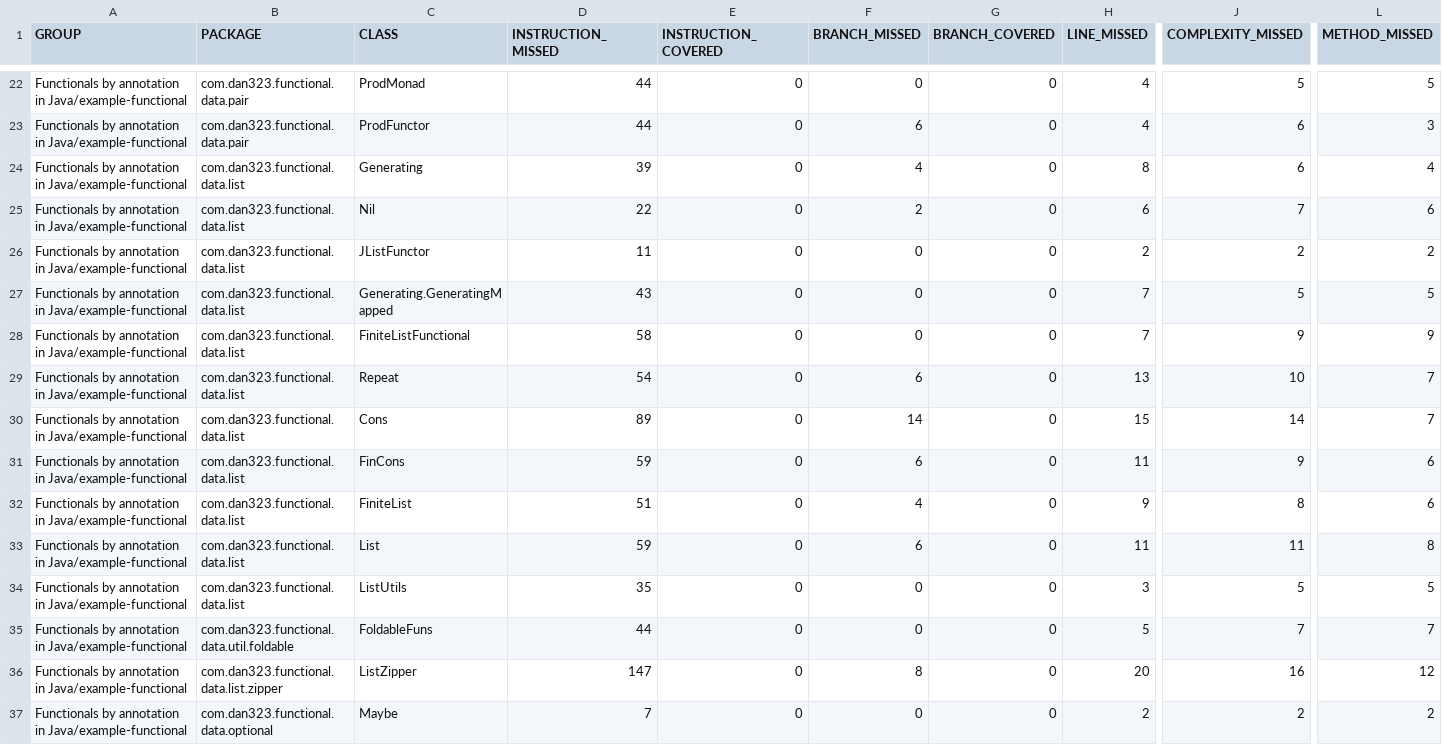
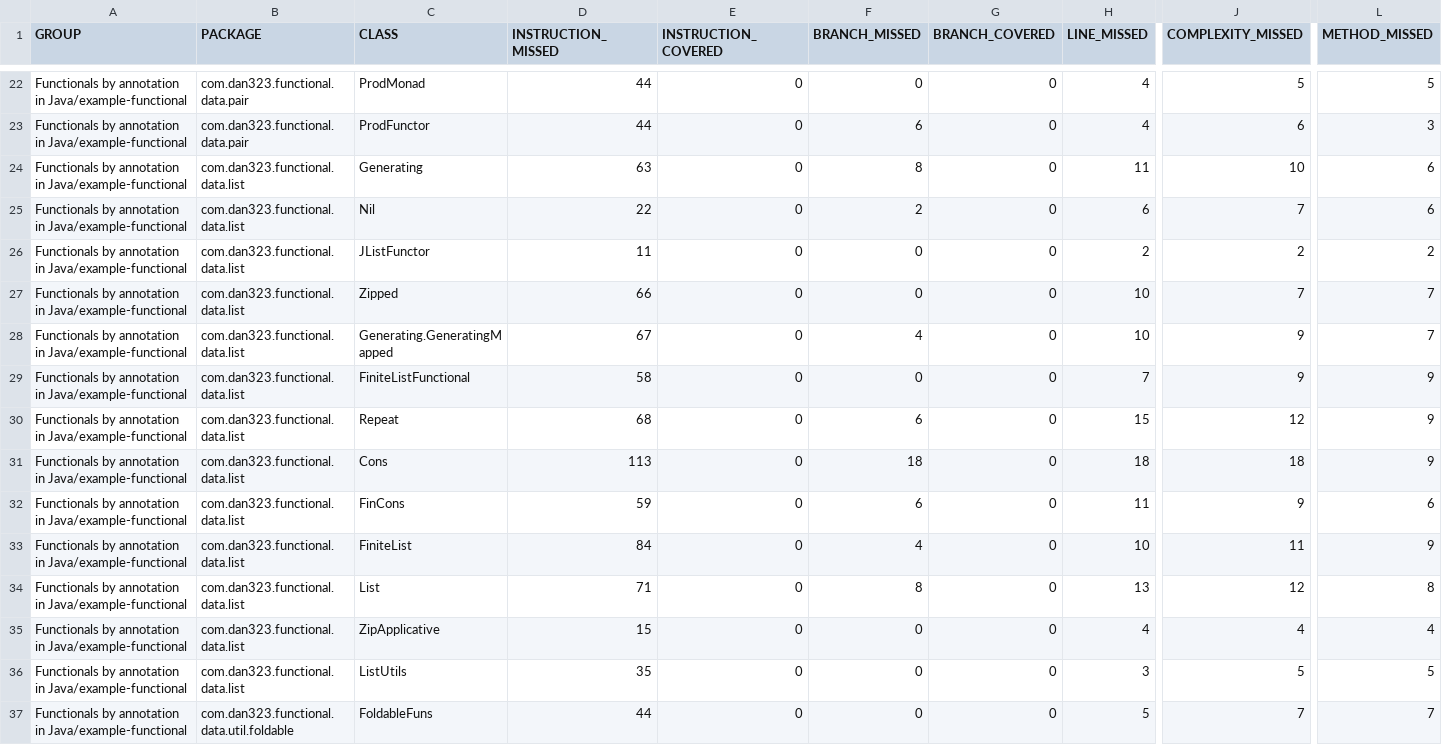
Before and after one commit to dan323/functional-by-annotations, a CSV file: jacoco-aggregate/jacoco.csv, drawn as a sheet; only a part is shown, gaps mark what is left out; the shorter side is filled out with more unchanged rows; addresses are those after the commit; rows hold the shown columns only; the diff names each change by its address in the sheet, - before the commit and + after, or states it on an @@ line.

```diff
--- a/jacoco-aggregate/jacoco.csv
+++ b/jacoco-aggregate/jacoco.csv
-D24 (INSTRUCTION_MISSED): 39
+D24 (INSTRUCTION_MISSED): 63
-F24 (BRANCH_MISSED): 4
+F24 (BRANCH_MISSED): 8
-H24 (LINE_MISSED): 8
+H24 (LINE_MISSED): 11
-J24 (COMPLEXITY_MISSED): 6
+J24 (COMPLEXITY_MISSED): 10
-L24 (METHOD_MISSED): 4
+L24 (METHOD_MISSED): 6
+row 27: Functionals by annotation in Java/example-functional | com.dan323.functional.data.list | Zipped | 66 | 0 | 0 | 0 | 10 | 7 | 7
-D28 (INSTRUCTION_MISSED): 43
+D28 (INSTRUCTION_MISSED): 67
-F28 (BRANCH_MISSED): 0
+F28 (BRANCH_MISSED): 4
-H28 (LINE_MISSED): 7
+H28 (LINE_MISSED): 10
-J28 (COMPLEXITY_MISSED): 5
+J28 (COMPLEXITY_MISSED): 9
-L28 (METHOD_MISSED): 5
+L28 (METHOD_MISSED): 7
-D30 (INSTRUCTION_MISSED): 54
+D30 (INSTRUCTION_MISSED): 68
-H30 (LINE_MISSED): 13
+H30 (LINE_MISSED): 15
-J30 (COMPLEXITY_MISSED): 10
+J30 (COMPLEXITY_MISSED): 12
-L30:L31 (METHOD_MISSED): 7
+L30:L31 (METHOD_MISSED): 9
-D31 (INSTRUCTION_MISSED): 89
+D31 (INSTRUCTION_MISSED): 113
-F31 (BRANCH_MISSED): 14
+F31 (BRANCH_MISSED): 18
-H31 (LINE_MISSED): 15
+H31 (LINE_MISSED): 18
-J31 (COMPLEXITY_MISSED): 14
+J31 (COMPLEXITY_MISSED): 18
-D33 (INSTRUCTION_MISSED): 51
+D33 (INSTRUCTION_MISSED): 84
-H33 (LINE_MISSED): 9
+H33 (LINE_MISSED): 10
-J33 (COMPLEXITY_MISSED): 8
+J33 (COMPLEXITY_MISSED): 11
-L33 (METHOD_MISSED): 6
+L33 (METHOD_MISSED): 9
-D34 (INSTRUCTION_MISSED): 59
+D34 (INSTRUCTION_MISSED): 71
-F34 (BRANCH_MISSED): 6
+F34 (BRANCH_MISSED): 8
-H34 (LINE_MISSED): 11
+H34 (LINE_MISSED): 13
-J34 (COMPLEXITY_MISSED): 11
+J34 (COMPLEXITY_MISSED): 12
+row 35: Functionals by annotation in Java/example-functional | com.dan323.functional.data.list | ZipApplicative | 15 | 0 | 0 | 0 | 4 | 4 | 4
```
Also changed, not shown: 23 other files.
